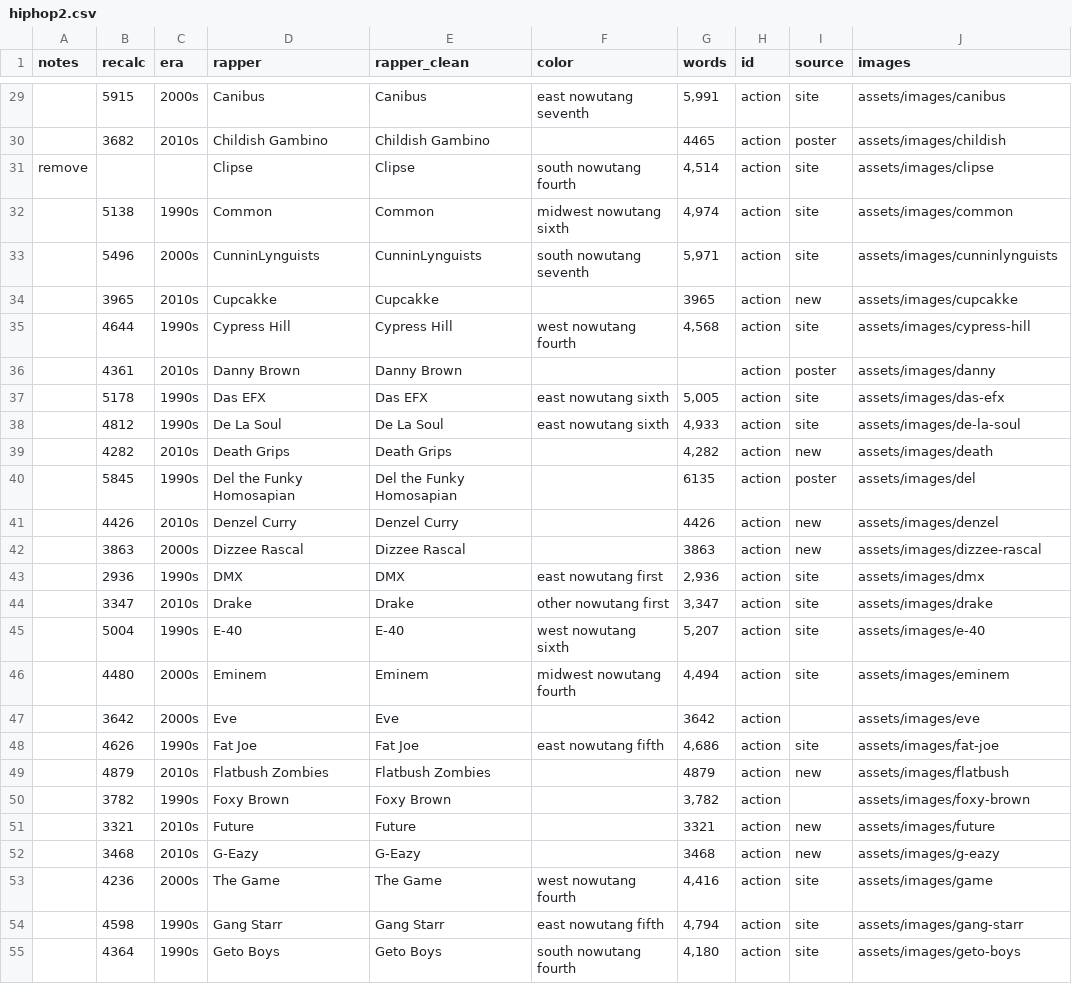
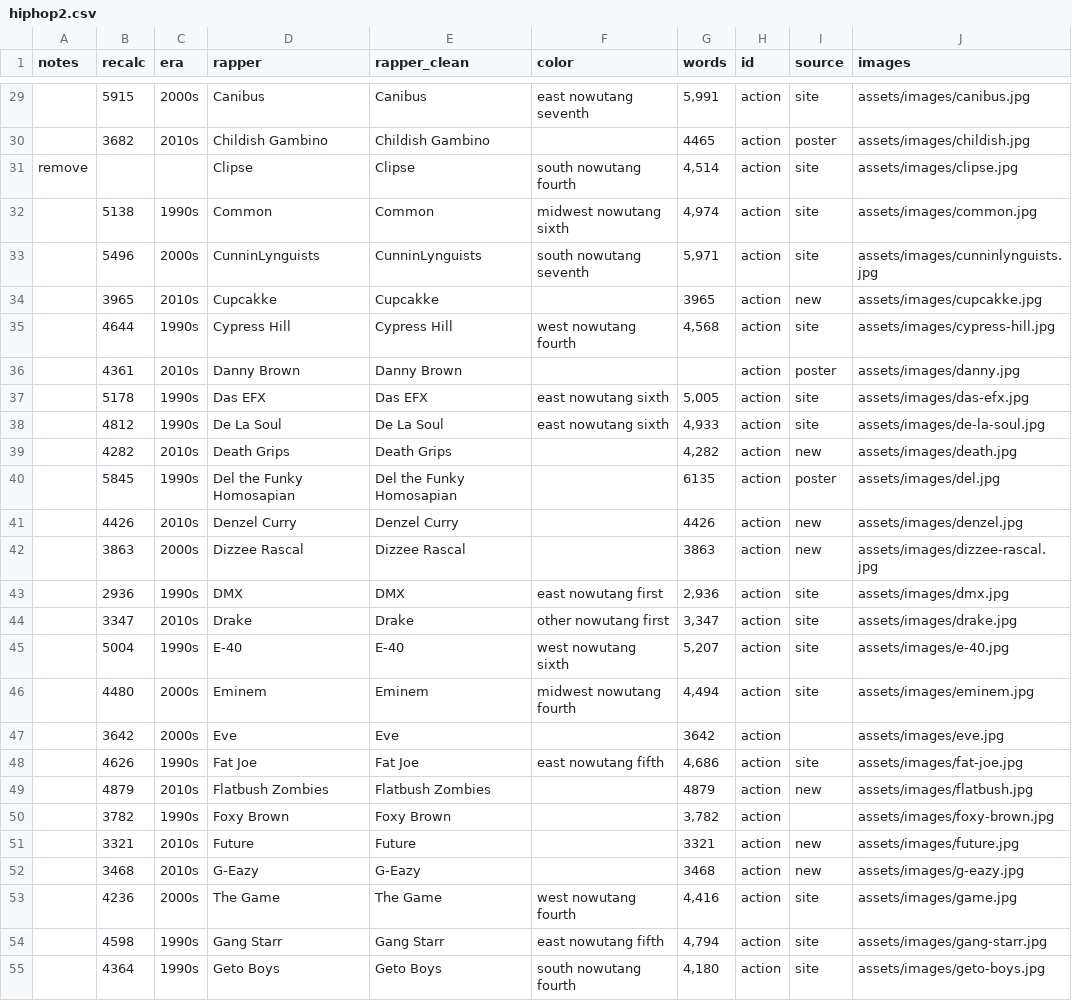
Before and after one commit to zaynaib/dataVizPractice, a CSV file: Day7/hiphop2.csv, drawn as a sheet; only a part is shown, gaps mark what is left out; the diff covers the shown part only; the diff names each change by its address in the sheet, - before the commit and + after, or states it on an @@ line.

Commit message:
url and image extraction a go

```diff
--- a/Day7/hiphop2.csv
+++ b/Day7/hiphop2.csv
-J29 (images): assets/images/canibus
+J29 (images): assets/images/canibus.jpg
-J30 (images): assets/images/childish
+J30 (images): assets/images/childish.jpg
-J31 (images): assets/images/clipse
+J31 (images): assets/images/clipse.jpg
-J32 (images): assets/images/common
+J32 (images): assets/images/common.jpg
-J33 (images): assets/images/cunninlynguists
+J33 (images): assets/images/cunninlynguists.jpg
-J34 (images): assets/images/cupcakke
+J34 (images): assets/images/cupcakke.jpg
-J35 (images): assets/images/cypress-hill
+J35 (images): assets/images/cypress-hill.jpg
-J36 (images): assets/images/danny
+J36 (images): assets/images/danny.jpg
-J37 (images): assets/images/das-efx
+J37 (images): assets/images/das-efx.jpg
-J38 (images): assets/images/de-la-soul
+J38 (images): assets/images/de-la-soul.jpg
-J39 (images): assets/images/death
+J39 (images): assets/images/death.jpg
-J40 (images): assets/images/del
+J40 (images): assets/images/del.jpg
-J41 (images): assets/images/denzel
+J41 (images): assets/images/denzel.jpg
-J42 (images): assets/images/dizzee-rascal
+J42 (images): assets/images/dizzee-rascal.jpg
-J43 (images): assets/images/dmx
+J43 (images): assets/images/dmx.jpg
-J44 (images): assets/images/drake
+J44 (images): assets/images/drake.jpg
-J45 (images): assets/images/e-40
+J45 (images): assets/images/e-40.jpg
-J46 (images): assets/images/eminem
+J46 (images): assets/images/eminem.jpg
-J47 (images): assets/images/eve
+J47 (images): assets/images/eve.jpg
-J48 (images): assets/images/fat-joe
+J48 (images): assets/images/fat-joe.jpg
-J49 (images): assets/images/flatbush
+J49 (images): assets/images/flatbush.jpg
-J50 (images): assets/images/foxy-brown
+J50 (images): assets/images/foxy-brown.jpg
-J51 (images): assets/images/future
+J51 (images): assets/images/future.jpg
-J52 (images): assets/images/g-eazy
+J52 (images): assets/images/g-eazy.jpg
-J53 (images): assets/images/game
+J53 (images): assets/images/game.jpg
-J54 (images): assets/images/gang-starr
+J54 (images): assets/images/gang-starr.jpg
-J55 (images): assets/images/geto-boys
+J55 (images): assets/images/geto-boys.jpg
```
Also changed, not shown: 135 edited cells elsewhere in this file, 20 other files.
